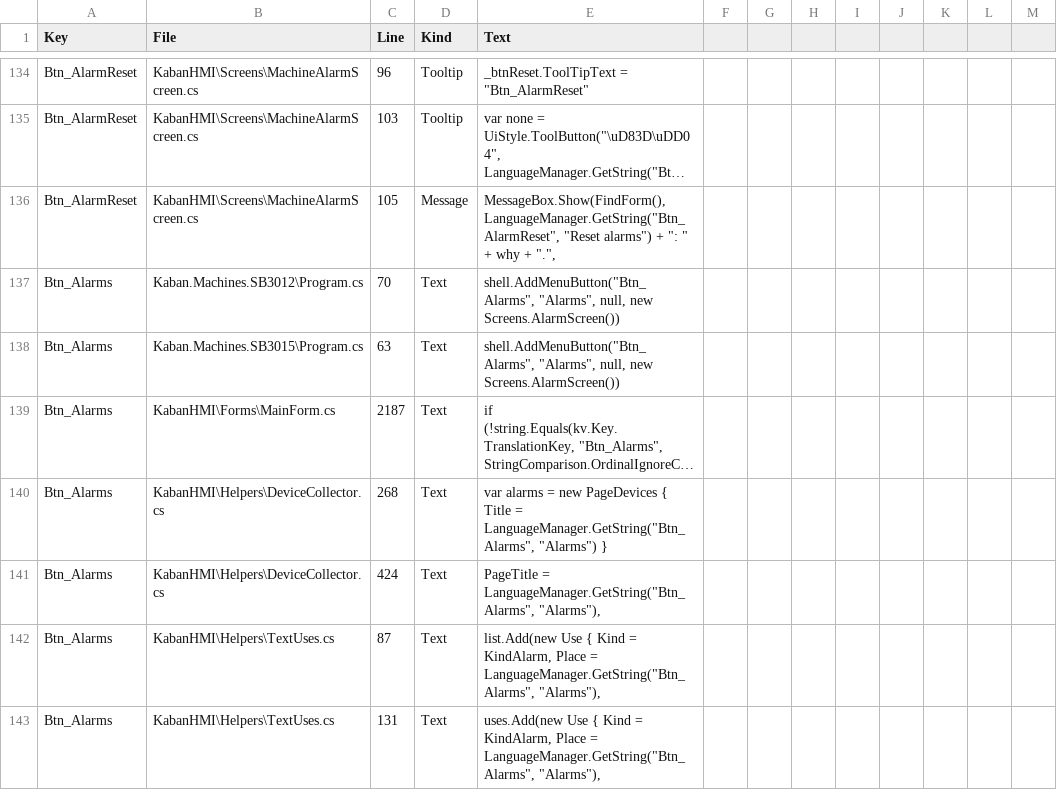
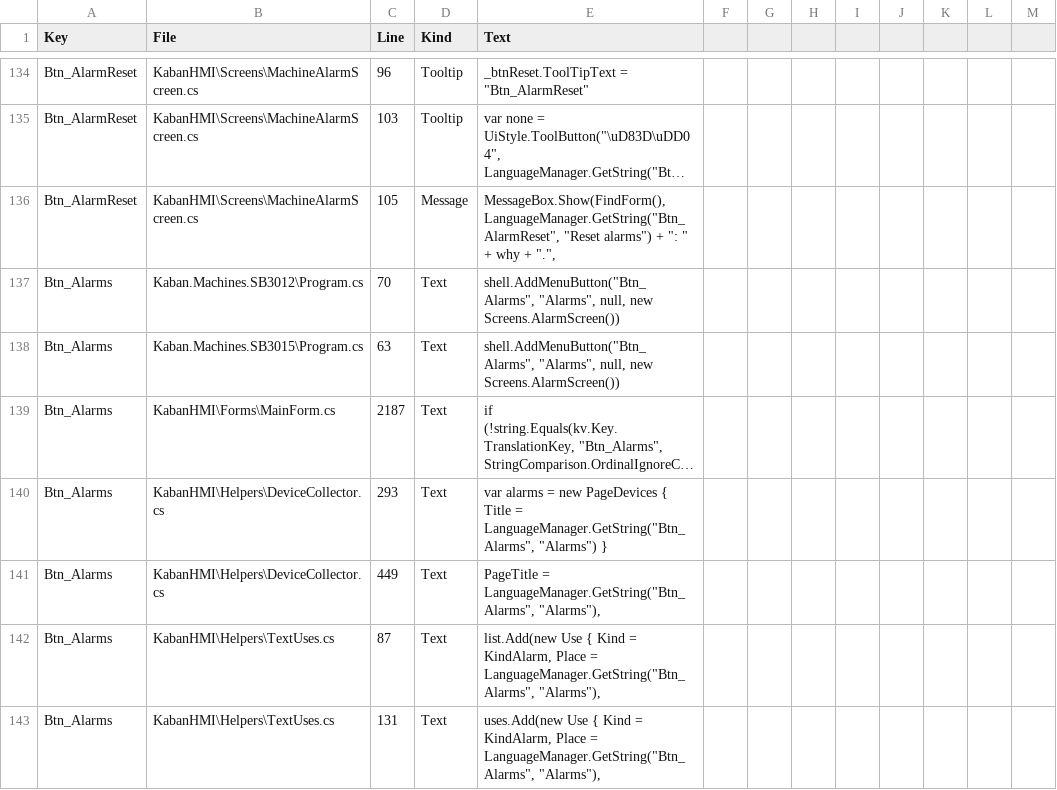
Before and after one commit to Sereftasan/HMI, a CSV file: KabanHMI/TranslationUses.csv, drawn as a sheet; only a part is shown, gaps mark what is left out; long unchanged cells end in …; the diff names each change by its address in the sheet, - before the commit and + after, or states it on an @@ line.

```diff
--- a/KabanHMI/TranslationUses.csv
+++ b/KabanHMI/TranslationUses.csv
-C140 (Line): 268
+C140 (Line): 293
-C141 (Line): 424
+C141 (Line): 449
```
Also changed, not shown: 1 other file.
